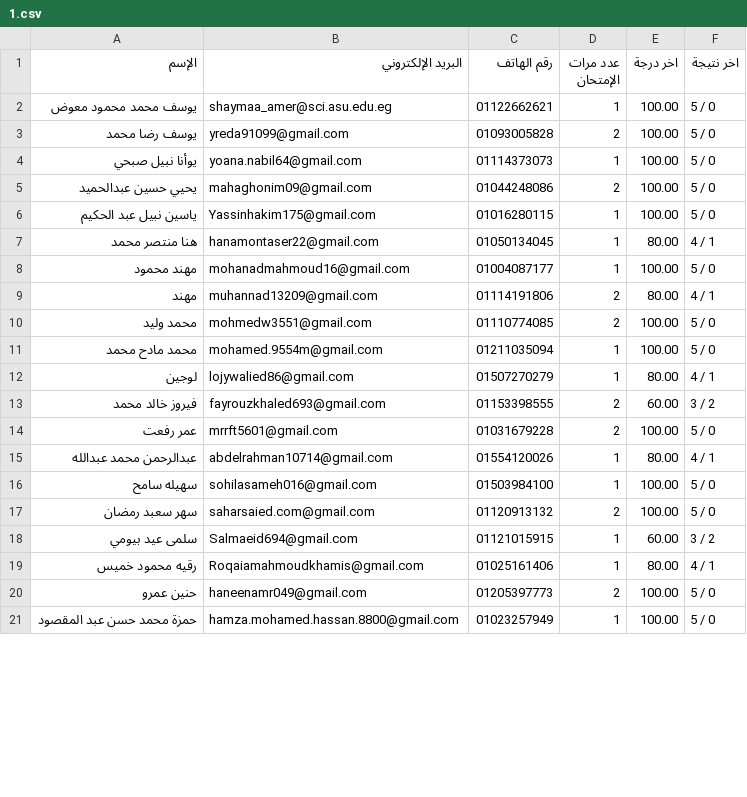
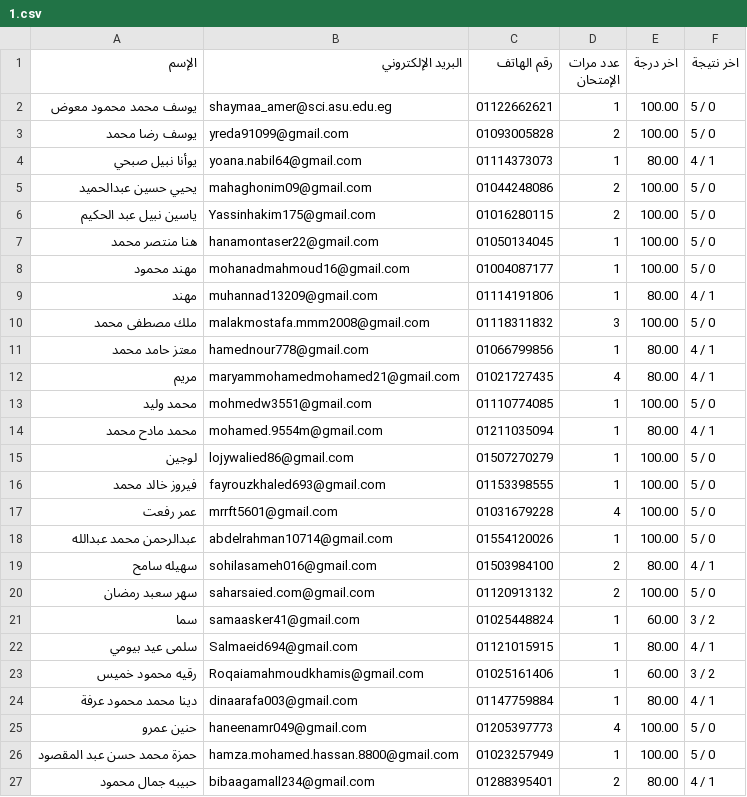
Before and after one commit to Harvovich/Marks-csv, a CSV file: 1.csv, drawn as a sheet; only a part is shown; the diff covers the shown part only.

```diff
--- a/1.csv
+++ b/1.csv
@@ -3,19 +3,25 @@
 "يوسف رضا محمد","yreda91099@gmail.com","01093005828","2","100.00","5 / 0"
-"يوأنا نبيل صبحي","yoana.nabil64@gmail.com","01114373073","1","100.00","5 / 0"
+"يوأنا نبيل صبحي","yoana.nabil64@gmail.com","01114373073","1","80.00","4 / 1"
 "يحيي حسين عبدالحميد","mahaghonim09@gmail.com","01044248086","2","100.00","5 / 0"
-"ياسين نبيل عبد الحكيم","Yassinhakim175@gmail.com","01016280115","1","100.00","5 / 0"
-"هنا منتصر محمد","hanamontaser22@gmail.com","01050134045","1","80.00","4 / 1"
+"ياسين نبيل عبد الحكيم","Yassinhakim175@gmail.com","01016280115","2","100.00","5 / 0"
+"هنا منتصر محمد","hanamontaser22@gmail.com","01050134045","1","100.00","5 / 0"
 "مهند محمود","mohanadmahmoud16@gmail.com","01004087177","1","100.00","5 / 0"
-"مهند","muhannad13209@gmail.com","01114191806","2","80.00","4 / 1"
-"محمد وليد","mohmedw3551@gmail.com","01110774085","2","100.00","5 / 0"
-"محمد مادح محمد","mohamed.9554m@gmail.com","01211035094","1","100.00","5 / 0"
-"لوجين","lojywalied86@gmail.com","01507270279","1","80.00","4 / 1"
-"فيروز خالد محمد","fayrouzkhaled693@gmail.com","01153398555","2","60.00","3 / 2"
-"عمر رفعت","mrrft5601@gmail.com","01031679228","2","100.00","5 / 0"
-"عبدالرحمن محمد عبدالله","abdelrahman10714@gmail.com","01554120026","1","80.00","4 / 1"
-"سهيله سامح","sohilasameh016@gmail.com","01503984100","1","100.00","5 / 0"
+"مهند","muhannad13209@gmail.com","01114191806","1","80.00","4 / 1"
+"ملك مصطفى محمد","malakmostafa.mmm2008@gmail.com","01118311832","3","100.00","5 / 0"
+"معتز حامد محمد","hamednour778@gmail.com","01066799856","1","80.00","4 / 1"
+"مريم","maryammohamedmohamed21@gmail.com","01021727435","4","80.00","4 / 1"
+"محمد وليد","mohmedw3551@gmail.com","01110774085","1","100.00","5 / 0"
+"محمد مادح محمد","mohamed.9554m@gmail.com","01211035094","1","80.00","4 / 1"
+"لوجين","lojywalied86@gmail.com","01507270279","1","100.00","5 / 0"
+"فيروز خالد محمد","fayrouzkhaled693@gmail.com","01153398555","1","100.00","5 / 0"
+"عمر رفعت","mrrft5601@gmail.com","01031679228","4","100.00","5 / 0"
+"عبدالرحمن محمد عبدالله","abdelrahman10714@gmail.com","01554120026","1","100.00","5 / 0"
+"سهيله سامح","sohilasameh016@gmail.com","01503984100","2","80.00","4 / 1"
 "سهر سعبد رمضان","saharsaied.com@gmail.com","01120913132","2","100.00","5 / 0"
-"سلمى عيد بيومي","Salmaeid694@gmail.com","01121015915","1","60.00","3 / 2"
-"رقيه محمود خميس","Roqaiamahmoudkhamis@gmail.com","01025161406","1","80.00","4 / 1"
-"حنين عمرو","haneenamr049@gmail.com","01205397773","2","100.00","5 / 0"
+"سما","samaasker41@gmail.com","01025448824","1","60.00","3 / 2"
+"سلمى عيد بيومي","Salmaeid694@gmail.com","01121015915","1","80.00","4 / 1"
+"رقيه محمود خميس","Roqaiamahmoudkhamis@gmail.com","01025161406","1","60.00","3 / 2"
+"دينا محمد محمود عرفة","dinaarafa003@gmail.com","01147759884","1","80.00","4 / 1"
+"حنين عمرو","haneenamr049@gmail.com","01205397773","4","100.00","5 / 0"
 "حمزة محمد حسن عبد المقصود","hamza.mohamed.hassan.8800@gmail.com","01023257949","1","100.00","5 / 0"
+"حبيبه جمال محمود","bibaagamall234@gmail.com","01288395401","2","80.00","4 / 1"
```
Also changed, not shown: 12 added rows and 40 edited cells elsewhere in this file.
